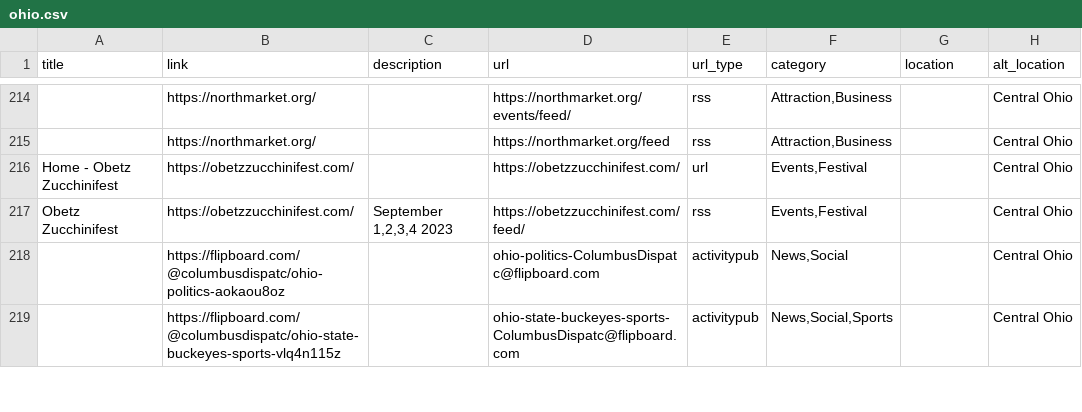
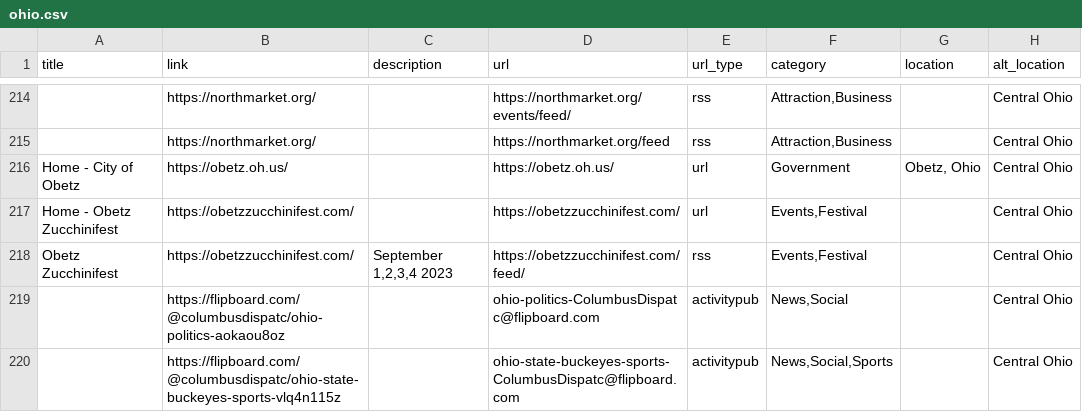
Before and after one commit to TomCasavant/ohio-sites, a CSV file: ohio.csv, drawn as a sheet; only a part is shown, gaps mark what is left out; the diff names each change by its address in the sheet, - before the commit and + after, or states it on an @@ line.

```diff
--- a/ohio.csv
+++ b/ohio.csv
+row 216: Home - City of Obetz | https://obetz.oh.us/ |  | https://obetz.oh.us/ | url | Government | Obetz, Ohio | Central Ohio
```
Also changed, not shown: 4 other files.
